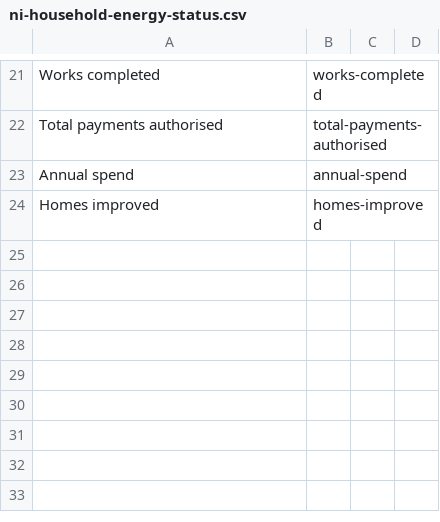
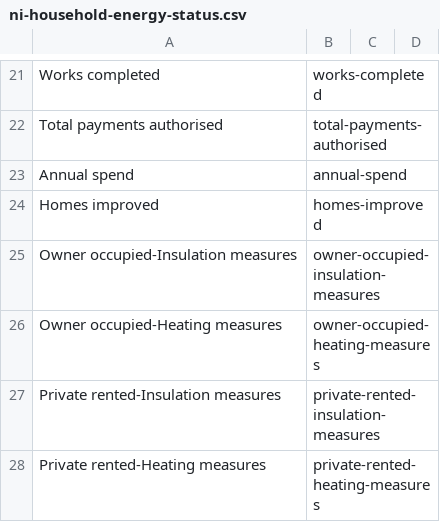
Before and after one commit to GSS-Cogs/family-affordable-housing, a CSV file: reference/codelists/ni-household-energy-status.csv, drawn as a sheet; only a part is shown, gaps mark what is left out; the diff names each change by its address in the sheet, - before the commit and + after, or states it on an @@ line.

Commit message:
Update codelist

```diff
--- a/reference/codelists/ni-household-energy-status.csv
+++ b/reference/codelists/ni-household-energy-status.csv
+row 25: Owner occupied-Insulation measures | owner-occupied-insulation-measures
+row 26: Owner occupied-Heating measures | owner-occupied-heating-measures
+row 27: Private rented-Insulation measures | private-rented-insulation-measures
+row 28: Private rented-Heating measures | private-rented-heating-measures
```
